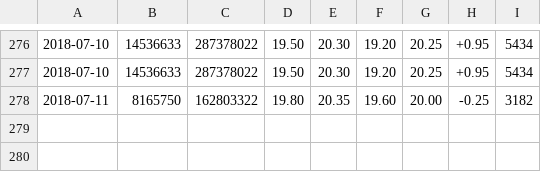
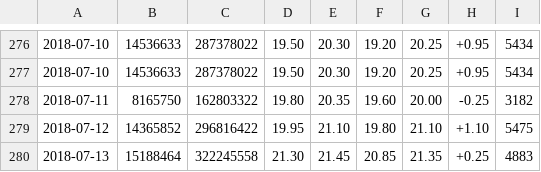
Before and after one commit to Everett6802/finance_dataset, a CSV file: 180414/stock10/2367/daily_stock_price_and_volume.csv, drawn as a sheet; only a part is shown, gaps mark what is left out; the diff names each change by its address in the sheet, - before the commit and + after, or states it on an @@ line.

Commit message:
Update the dataset

```diff
--- a/180414/stock10/2367/daily_stock_price_and_volume.csv
+++ b/180414/stock10/2367/daily_stock_price_and_volume.csv
+row 279: 2018-07-12 | 14365852 | 296816422 | 19.95 | 21.10 | 19.80 | 21.10 | +1.10 | 5475
+row 280: 2018-07-13 | 15188464 | 322245558 | 21.30 | 21.45 | 20.85 | 21.35 | +0.25 | 4883
```
Also changed, not shown: 180414/stock09/2458/daily_stock_price_and_volume.csv, 180414/stock10/2313/daily_stock_price_and_volume.csv, 20 other files.
